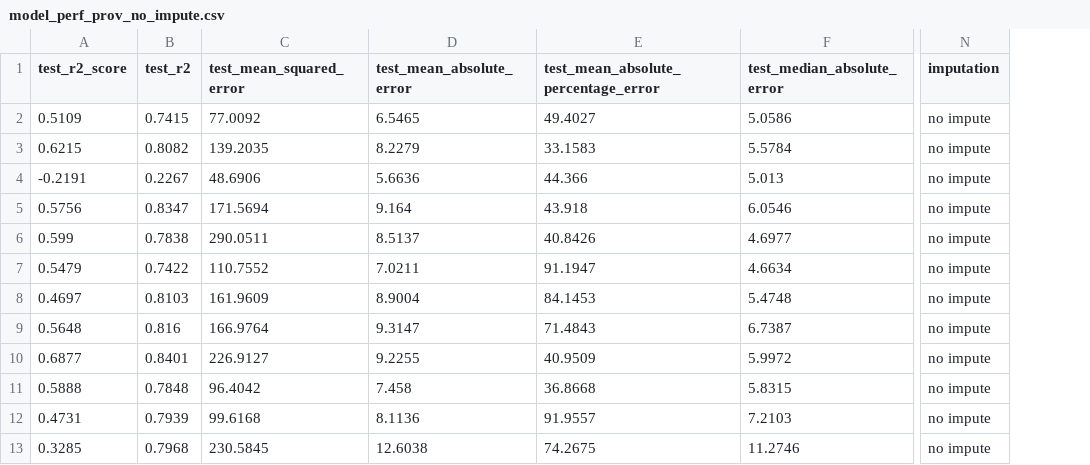
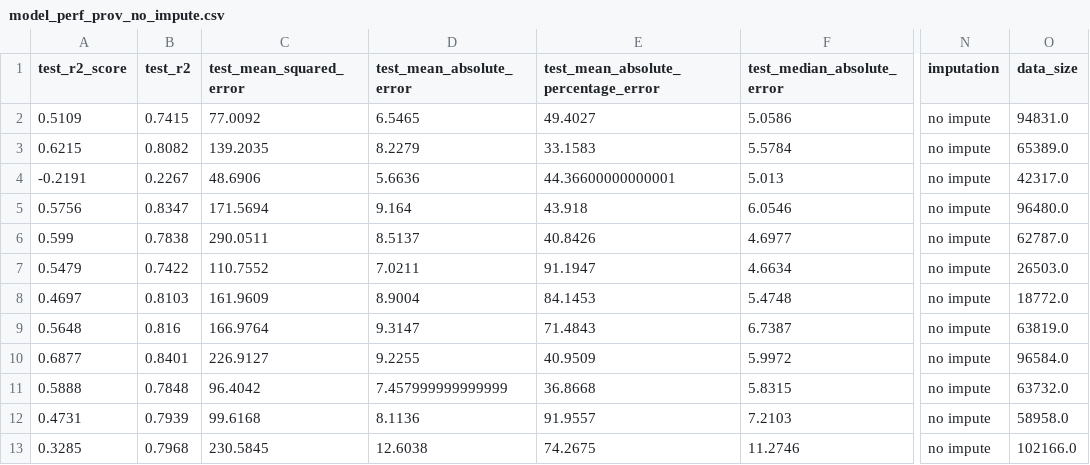
Before and after one commit to prajaotak/aqi_thailand2, a CSV file: models/Thailand/model_perf_prov_no_impute.csv, drawn as a sheet; only a part is shown, gaps mark what is left out; the diff names each change by its address in the sheet, - before the commit and + after, or states it on an @@ line.

```diff
--- a/models/Thailand/model_perf_prov_no_impute.csv
+++ b/models/Thailand/model_perf_prov_no_impute.csv
+column O (data_size), rows 2-13: 94831.0 | 65389.0 | 42317.0 | 96480.0 | 62787.0 | 26503.0 | 18772.0 | 63819.0 | 96584.0 | 63732.0 | 58958.0 | 102166.0
-E4: 44.366
+E4: 44.36600000000001
-D11 (test_mean_absolute_error): 7.458
+D11 (test_mean_absolute_error): 7.457999999999999
```
Also changed, not shown: models/bangkok/PM25_op2_featimp.csv, models/chiang_mai/PM25_op2_featimp.csv, 37 other files.
